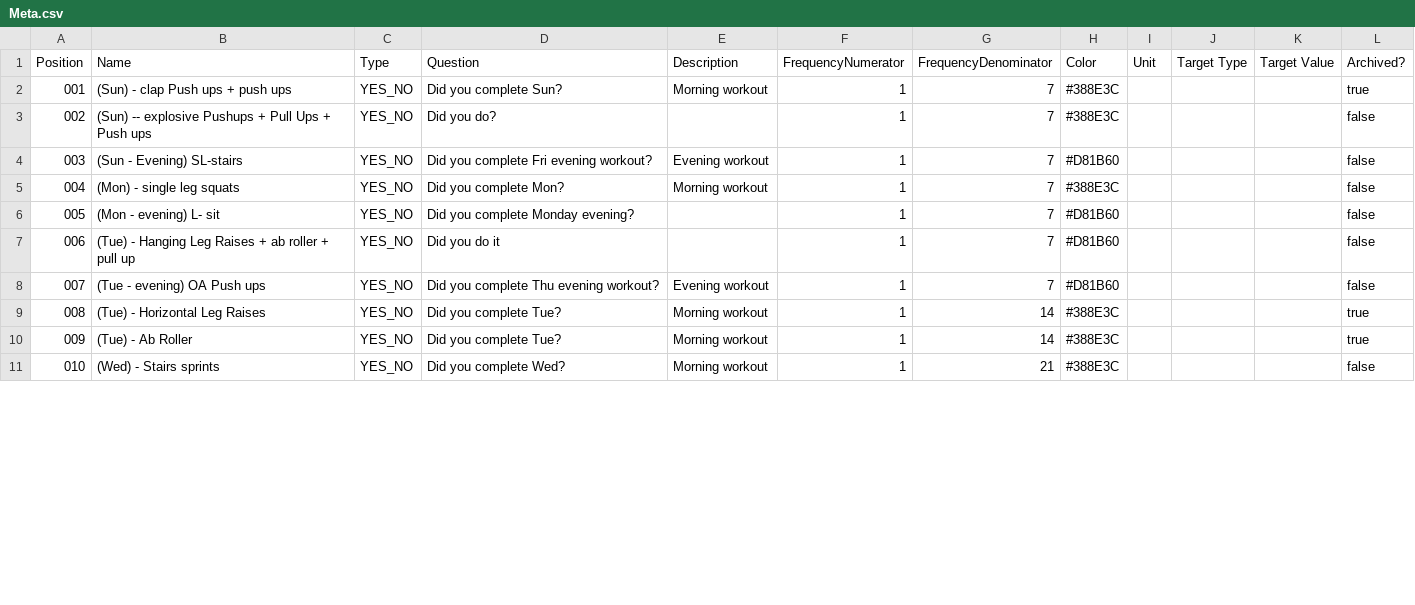
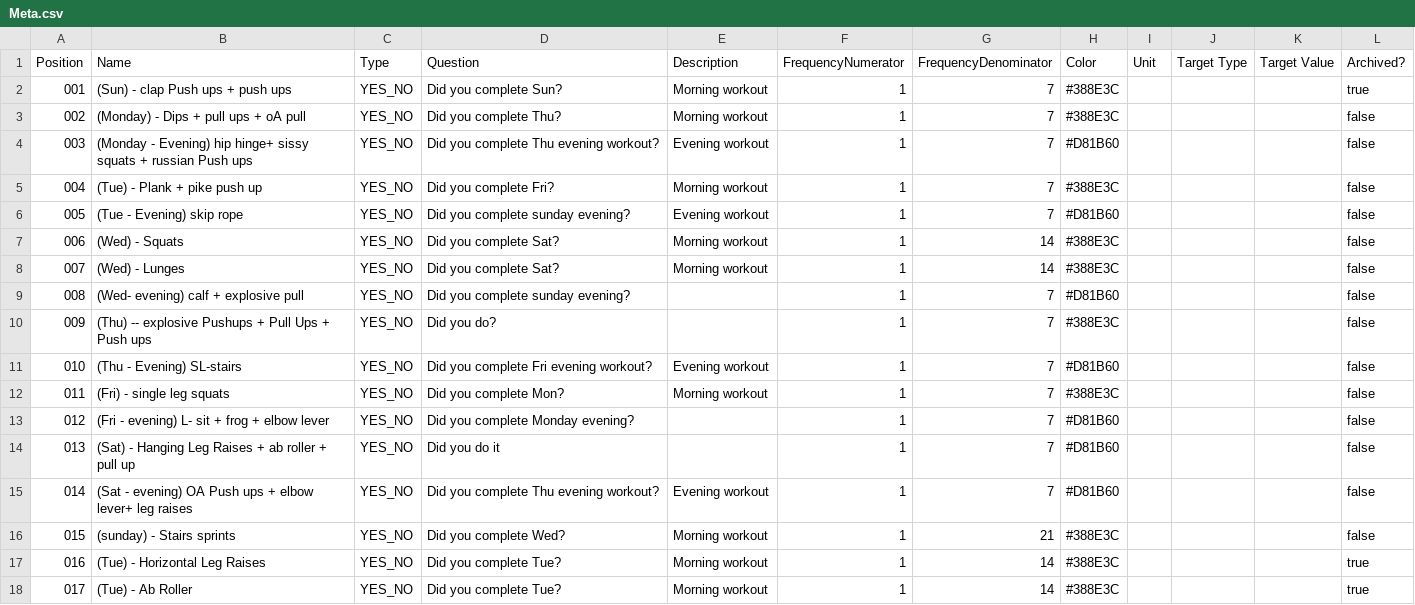
Before and after one commit to sumitsprint/habit-processing-engine, a CSV file: Sample_Datasets/Meta.csv, drawn as a sheet; only a part is shown; removed rows and columns are numbered as before the commit, all else as after; the diff covers the shown part only; the diff names each change by its address in the sheet, - before the commit and + after, or states it on an @@ line.

```diff
--- a/Sample_Datasets/Meta.csv
+++ b/Sample_Datasets/Meta.csv
+row 3: 002 | (Monday) - Dips + pull ups + oA pull | YES_NO | Did you complete Thu? | Morning workout | 1 | 7 | #388E3C |  |  |  | false
+row 4: 003 | (Monday - Evening) hip hinge+ sissy squats + russian Push ups | YES_NO | Did you complete Thu evening workout? | Evening workout | 1 | 7 | #D81B60 |  |  |  | false
+row 5: 004 | (Tue) - Plank + pike push up | YES_NO | Did you complete Fri? | Morning workout | 1 | 7 | #388E3C |  |  |  | false
+row 6: 005 | (Tue - Evening) skip rope | YES_NO | Did you complete sunday evening? | Evening workout | 1 | 7 | #D81B60 |  |  |  | false
+row 7: 006 | (Wed) - Squats | YES_NO | Did you complete Sat? | Morning workout | 1 | 14 | #388E3C |  |  |  | false
+row 8: 007 | (Wed) - Lunges | YES_NO | Did you complete Sat? | Morning workout | 1 | 14 | #388E3C |  |  |  | false
+row 9: 008 | (Wed- evening) calf + explosive pull | YES_NO | Did you complete sunday evening? |  | 1 | 7 | #D81B60 |  |  |  | false
@@ column A (Position) renumbered between rows 10 and 21 @@
-B10 (Name): (Sun) -- explosive…
+B10 (Name): (Thu) -- explosive…
-B11 (Name): (Sun - Evening) SL-stairs
+B11 (Name): (Thu - Evening) SL-stairs
-B12 (Name): (Mon) - single leg squats
+B12 (Name): (Fri) - single leg squats
-B13 (Name): (Mon - evening) L- sit
+B13 (Name): (Fri - evening) L- sit + frog + elbow lever
-B14 (Name): (Tue) - Hanging…
+B14 (Name): (Sat) - Hanging…
-B15 (Name): (Tue - evening) OA Push ups
+B15 (Name): (Sat - evening) OA Push ups + elbow lever+ leg raises
+row 16: 015 | (sunday) - Stairs sprints | YES_NO | Did you complete Wed? | Morning workout | 1 | 21 | #388E3C |  |  |  | false
-row 11: 010 | (Wed) - Stairs sprints | YES_NO | Did you complete Wed? | Morning workout | 1 | 21 | #388E3C |  |  |  | false
```
Also changed, not shown: 1 added row, 11 removed rows and 3 edited cells elsewhere in this file, 5 other files.
